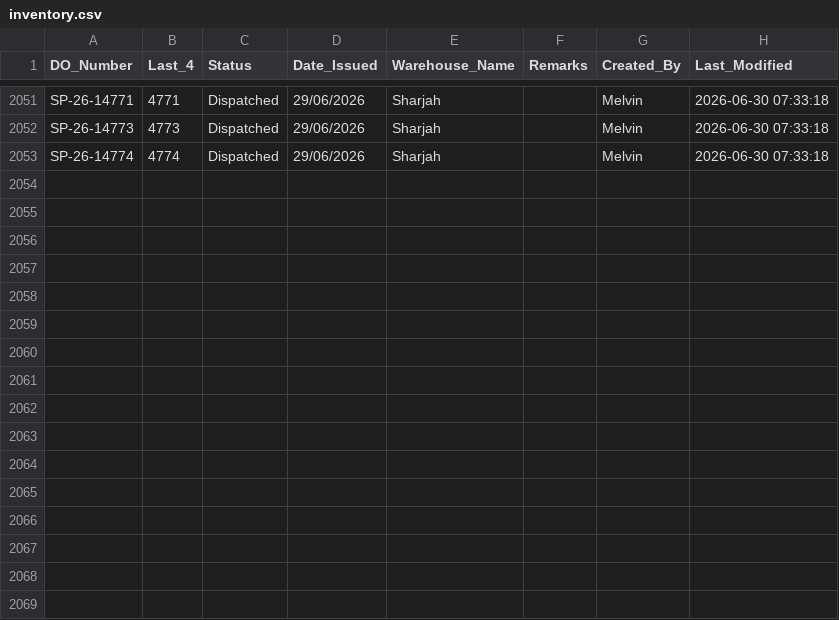
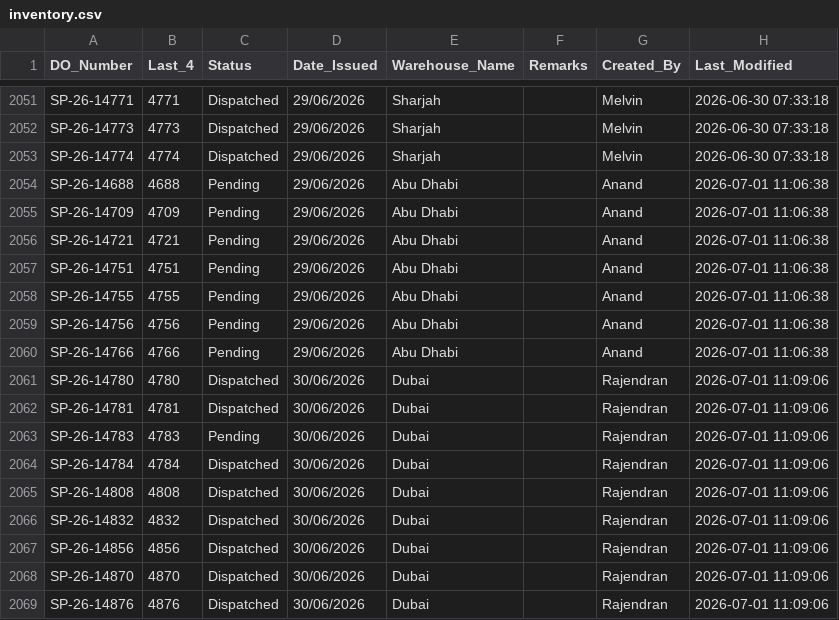
Before and after one commit to inventorycontrol79/warehouse-app, a CSV file: inventory.csv, drawn as a sheet; only a part is shown, gaps mark what is left out.

Commit message:
Auto-update from WhatsApp Bot: 2026-07-01 15:12:19

```diff
--- a/inventory.csv
+++ b/inventory.csv
@@ -2053 +2053,17 @@ SP-26-14773,4773,Dispatched,29/06/2026,Sharjah,,Melvin,2026-06-30 07:33:18
 SP-26-14774,4774,Dispatched,29/06/2026,Sharjah,,Melvin,2026-06-30 07:33:18
+SP-26-14688,4688,Pending,29/06/2026,Abu Dhabi,,Anand,2026-07-01 11:06:38
+SP-26-14709,4709,Pending,29/06/2026,Abu Dhabi,,Anand,2026-07-01 11:06:38
+SP-26-14721,4721,Pending,29/06/2026,Abu Dhabi,,Anand,2026-07-01 11:06:38
+SP-26-14751,4751,Pending,29/06/2026,Abu Dhabi,,Anand,2026-07-01 11:06:38
+SP-26-14755,4755,Pending,29/06/2026,Abu Dhabi,,Anand,2026-07-01 11:06:38
+SP-26-14756,4756,Pending,29/06/2026,Abu Dhabi,,Anand,2026-07-01 11:06:38
+SP-26-14766,4766,Pending,29/06/2026,Abu Dhabi,,Anand,2026-07-01 11:06:38
+SP-26-14780,4780,Dispatched,30/06/2026,Dubai,,Rajendran,2026-07-01 11:09:06
+SP-26-14781,4781,Dispatched,30/06/2026,Dubai,,Rajendran,2026-07-01 11:09:06
+SP-26-14783,4783,Pending,30/06/2026,Dubai,,Rajendran,2026-07-01 11:09:06
+SP-26-14784,4784,Dispatched,30/06/2026,Dubai,,Rajendran,2026-07-01 11:09:06
+SP-26-14808,4808,Dispatched,30/06/2026,Dubai,,Rajendran,2026-07-01 11:09:06
+SP-26-14832,4832,Dispatched,30/06/2026,Dubai,,Rajendran,2026-07-01 11:09:06
+SP-26-14856,4856,Dispatched,30/06/2026,Dubai,,Rajendran,2026-07-01 11:09:06
+SP-26-14870,4870,Dispatched,30/06/2026,Dubai,,Rajendran,2026-07-01 11:09:06
+SP-26-14876,4876,Dispatched,30/06/2026,Dubai,,Rajendran,2026-07-01 11:09:06
```
